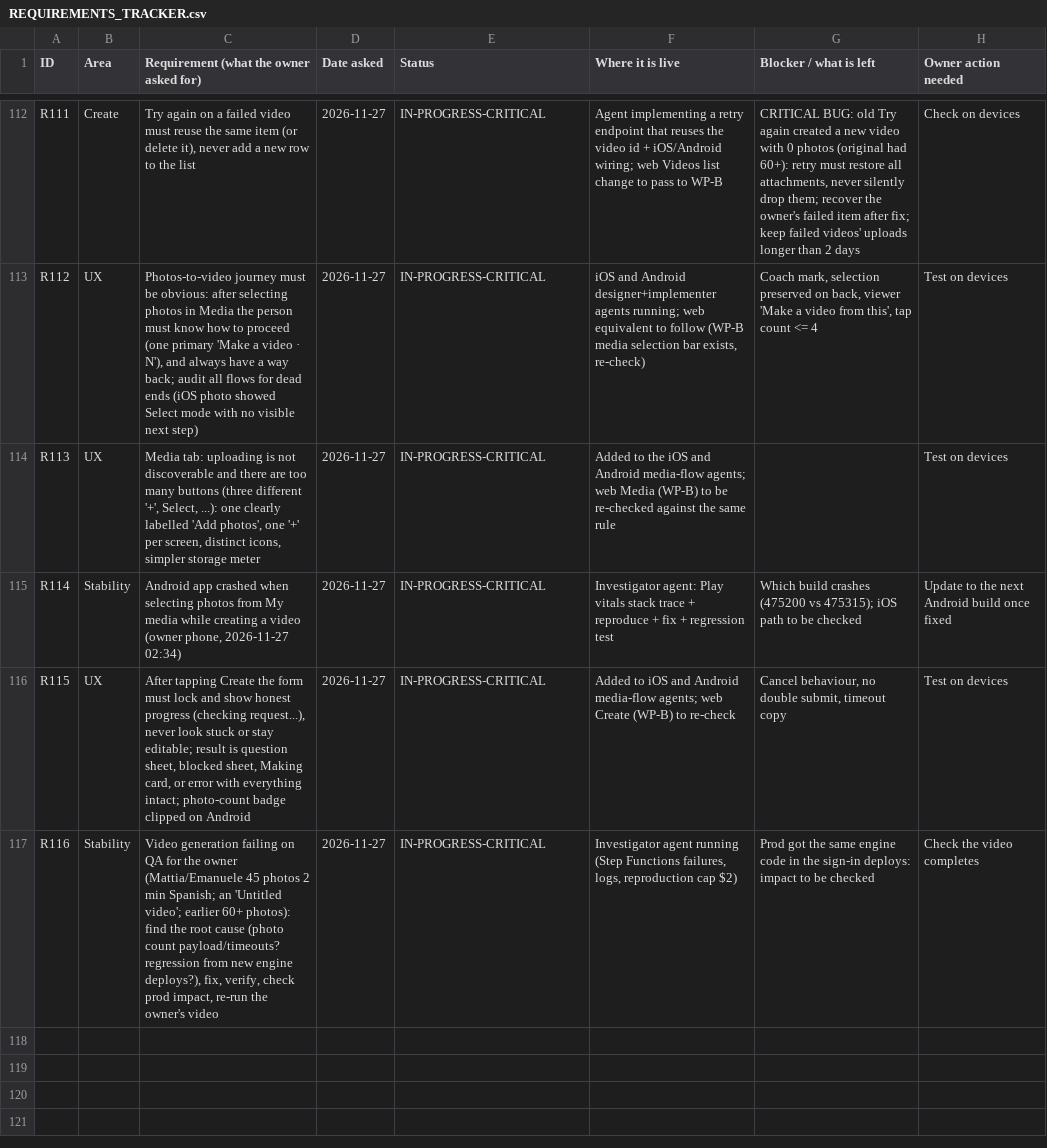
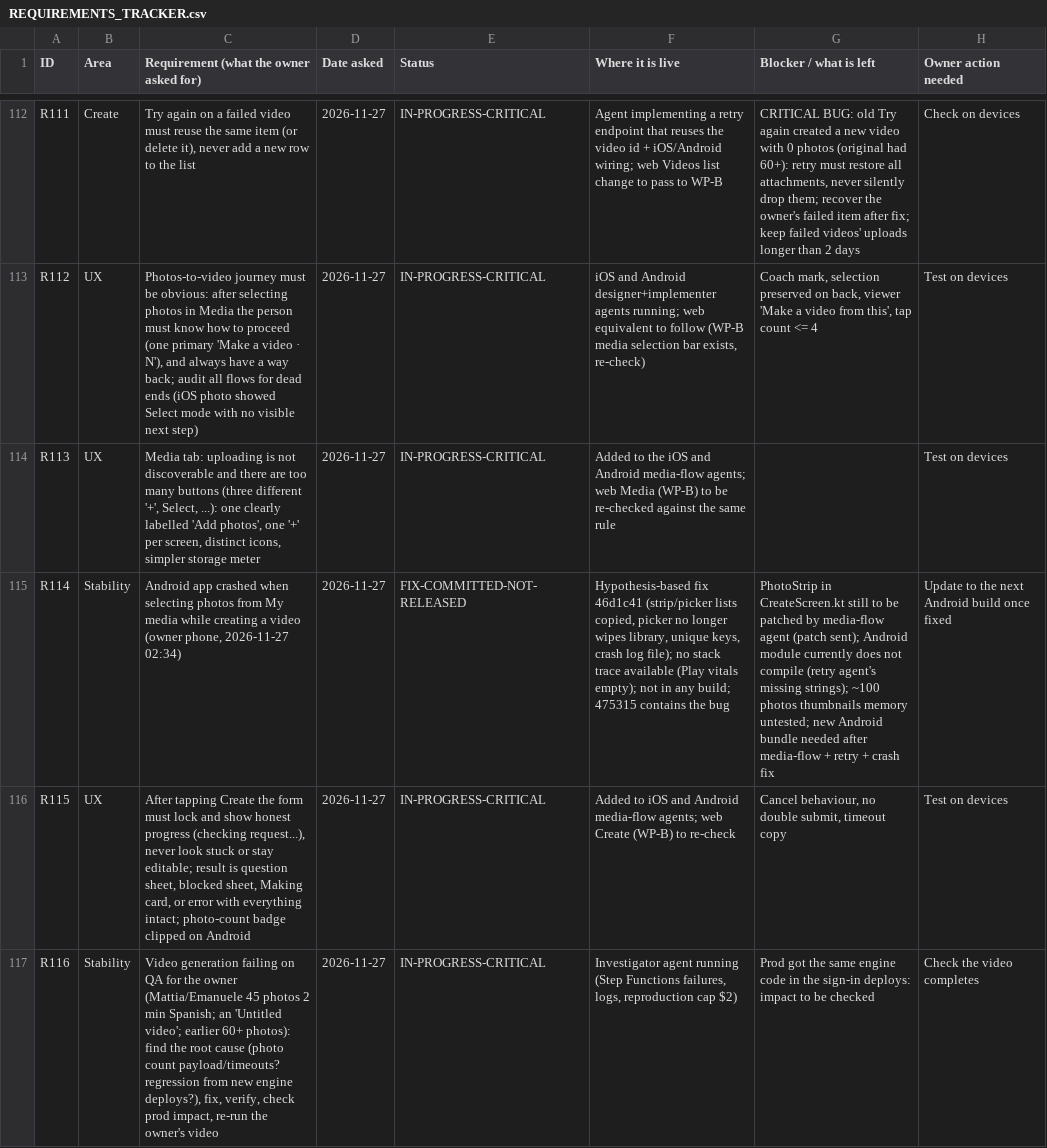
Before and after one commit to chleiva/videomk, a CSV file: docs/REQUIREMENTS_TRACKER.csv, drawn as a sheet; only a part is shown, gaps mark what is left out; the diff names each change by its address in the sheet, - before the commit and + after, or states it on an @@ line.

```diff
--- a/docs/REQUIREMENTS_TRACKER.csv
+++ b/docs/REQUIREMENTS_TRACKER.csv
-E115 (Status): IN-PROGRESS-CRITICAL
+E115 (Status): FIX-COMMITTED-NOT-RELEASED
-F115 (Where it is live): Investigator agent: Play vitals stack trace + reproduce + fix + regression test
+F115 (Where it is live): Hypothesis-based fix 46d1c41 (strip/picker lists copied, picker no longer wipes library, unique keys, crash log file); no stack trace available (Play vitals empty); not in any build; 475315 contains the bug
-G115 (Blocker / what is left): Which build crashes (475200 vs 475315); iOS path to be checked
+G115 (Blocker / what is left): PhotoStrip in CreateScreen.kt still to be patched by media-flow agent (patch sent); Android module currently does not compile (retry agent's missing strings); ~100 photos thumbnails memory untested; new Android bundle needed after media-flow + retry + crash fix
```
